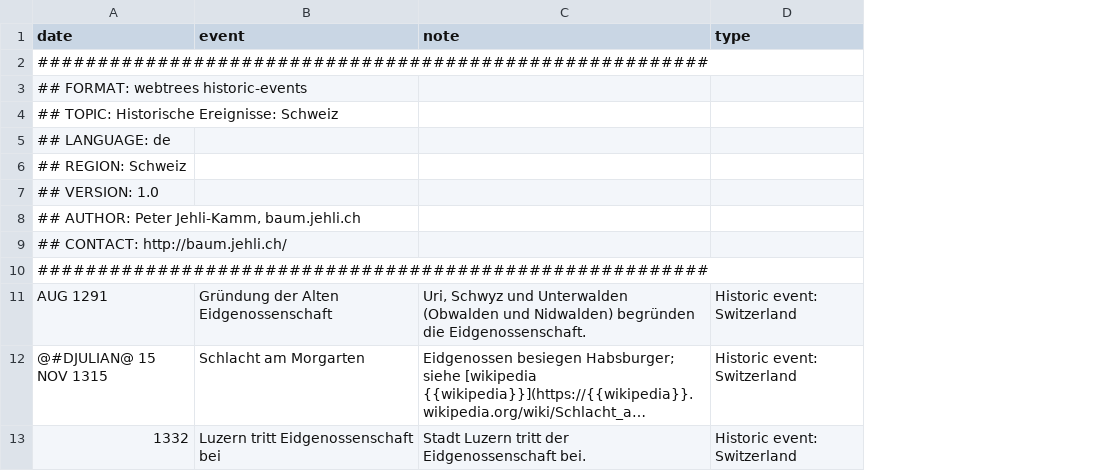
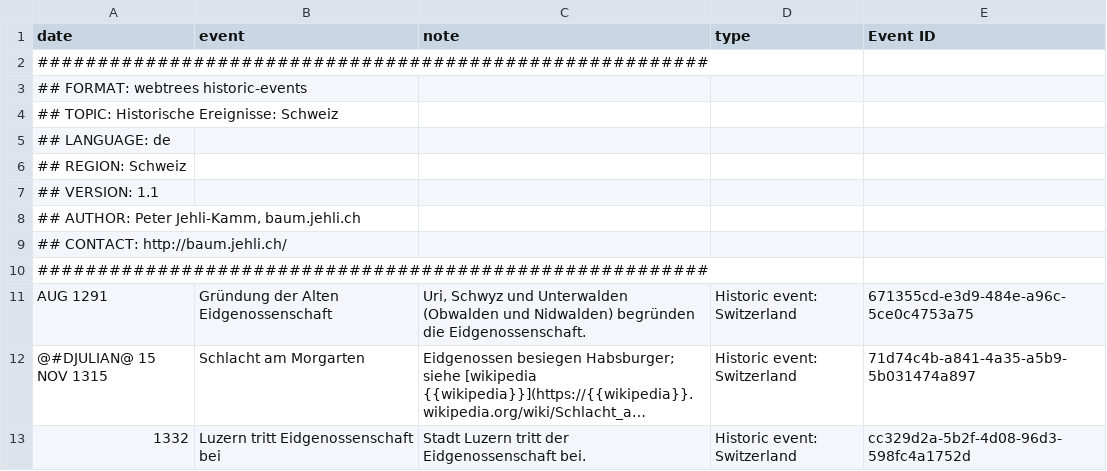
Before and after one commit to hartenthaler/hh-historic-events, a CSV file: resources/data/csv/swiss-historic-events.csv, drawn as a sheet; only a part is shown; long unchanged cells end in …; the diff names each change by its address in the sheet, - before the commit and + after, or states it on an @@ line.

Commit message:
Add event identities and equivalences

```diff
--- a/resources/data/csv/swiss-historic-events.csv
+++ b/resources/data/csv/swiss-historic-events.csv
+column E (Event ID), rows 11-13: 671355cd-e3d9-484e-a96c-5ce0c4753a75 | 71d74c4b-a841-4a35-a5b9-5b031474a897 | cc329d2a-5b2f-4d08-96d3-598fc4a1752d
-A7 (date): ## VERSION: 1.0
+A7 (date): ## VERSION: 1.1
```
Also changed, not shown: docs/examples/custom-family-events-de.csv, resources/data/csv/GermanChancellorsPresidents.csv, 27 other files.
